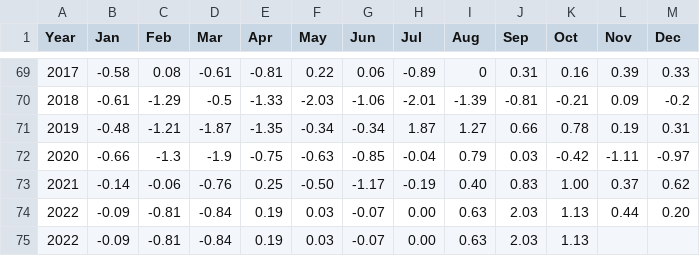
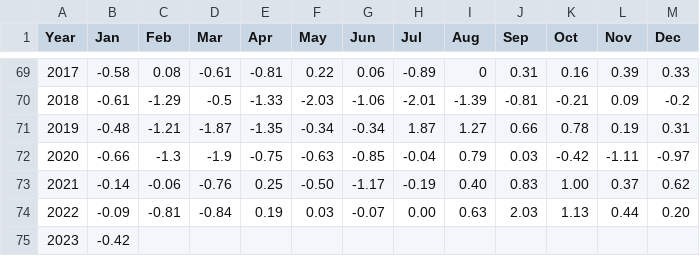
Before and after one commit to csu-tropical/csu-tropical, a CSV file: _data/forecasting/csu_amo.csv, drawn as a sheet; only a part is shown, gaps mark what is left out; removed rows and columns are numbered as before the commit, all else as after; the diff names each change by its address in the sheet, - before the commit and + after, or states it on an @@ line.

Commit message:
Update AMO Index with January 2023 value

```diff
--- a/_data/forecasting/csu_amo.csv
+++ b/_data/forecasting/csu_amo.csv
-row 75: 2022 | -0.09 | -0.81 | -0.84 | 0.19 | 0.03 | -0.07 | 0.00 | 0.63 | 2.03 | 1.13
+row 75: 2023 | -0.42
```
